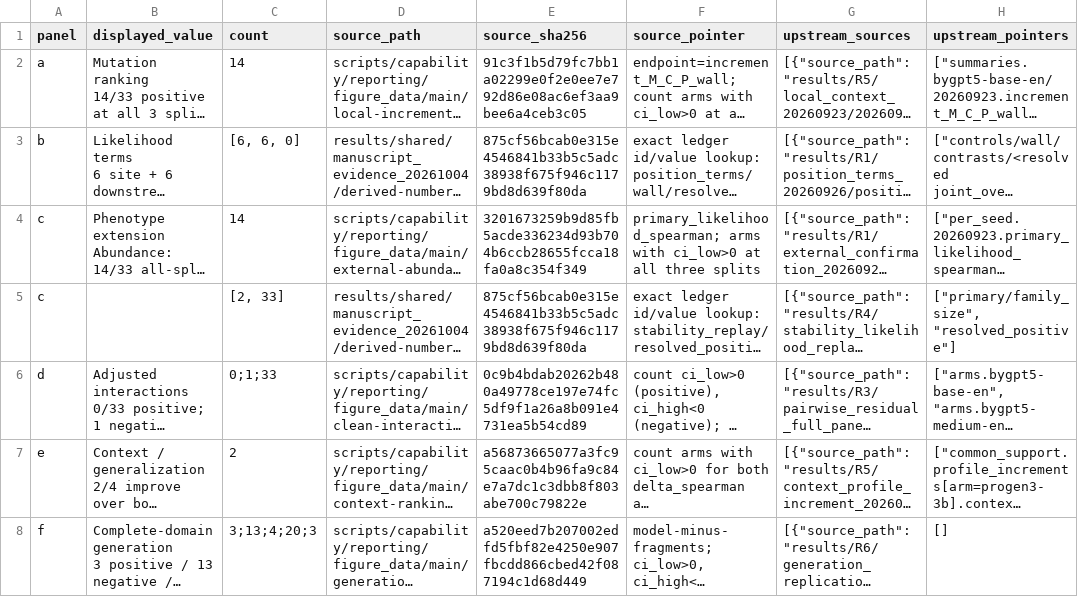
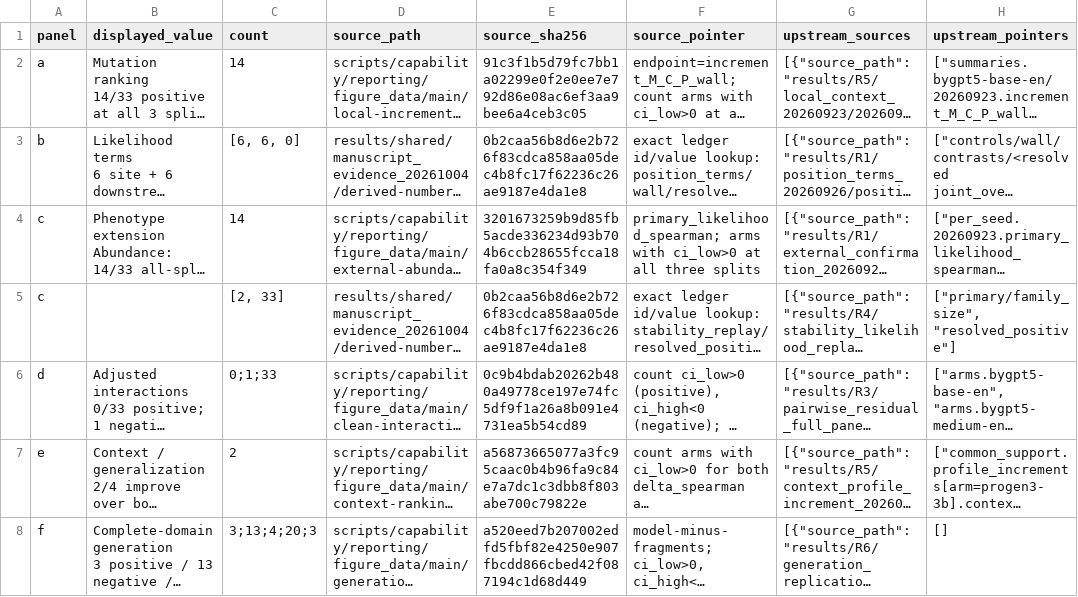
Before and after one commit to leozippon/plm-capability-boundaries, a CSV file: scripts/capability/reporting/figure_data/main/Fig1_framework-plotted.csv, drawn as a sheet; long unchanged cells end in …; the diff names each change by its address in the sheet, - before the commit and + after, or states it on an @@ line.

```diff
--- a/scripts/capability/reporting/figure_data/main/Fig1_framework-plotted.csv
+++ b/scripts/capability/reporting/figure_data/main/Fig1_framework-plotted.csv
-E3 (source_sha256): 875cf56bcab0e315e4546841b33b5c5adc38938f675f946c1179bd8d639f80da
+E3 (source_sha256): 0b2caa56b8d6e2b726f83cdca858aa05dec4b8fc17f62236c26ae9187e4da1e8
-E5 (source_sha256): 875cf56bcab0e315e4546841b33b5c5adc38938f675f946c1179bd8d639f80da
+E5 (source_sha256): 0b2caa56b8d6e2b726f83cdca858aa05dec4b8fc17f62236c26ae9187e4da1e8
```
Also changed, not shown: 1 other file.
